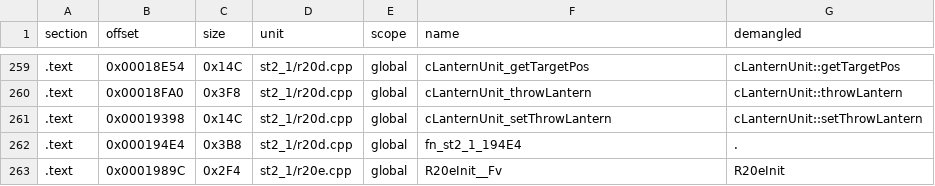
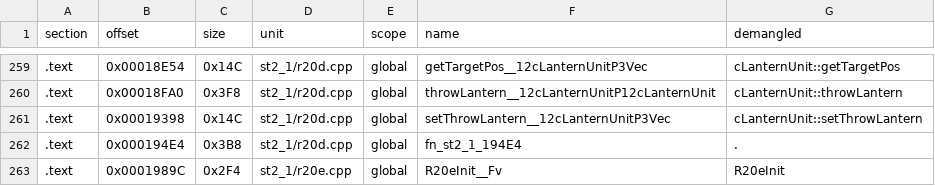
Before and after one commit to Penguinjanator/re4, a TSV file: config/G4BE08/modules/st2_1/sym_map.tsv, drawn as a sheet; only a part is shown, gaps mark what is left out; the diff covers the shown part only.

```diff
--- a/config/G4BE08/modules/st2_1/sym_map.tsv
+++ b/config/G4BE08/modules/st2_1/sym_map.tsv
@@ -259,4 +259,4 @@ section	offset	size	unit	scope	name	demangled
-.text	0x00018E54	0x14C	st2_1/r20d.cpp	global	cLanternUnit_getTargetPos	cLanternUnit::getTargetPos
-.text	0x00018FA0	0x3F8	st2_1/r20d.cpp	global	cLanternUnit_throwLantern	cLanternUnit::throwLantern
-.text	0x00019398	0x14C	st2_1/r20d.cpp	global	cLanternUnit_setThrowLantern	cLanternUnit::setThrowLantern
+.text	0x00018E54	0x14C	st2_1/r20d.cpp	global	getTargetPos__12cLanternUnitP3Vec	cLanternUnit::getTargetPos
+.text	0x00018FA0	0x3F8	st2_1/r20d.cpp	global	throwLantern__12cLanternUnitP12cLanternUnit	cLanternUnit::throwLantern
+.text	0x00019398	0x14C	st2_1/r20d.cpp	global	setThrowLantern__12cLanternUnitP3Vec	cLanternUnit::setThrowLantern
 .text	0x000194E4	0x3B8	st2_1/r20d.cpp	global	fn_st2_1_194E4	.
```
Also changed, not shown: 27 edited cells elsewhere in this file, config/G4BE08/modules/st2_0/sym_map.tsv, 3 other files.
